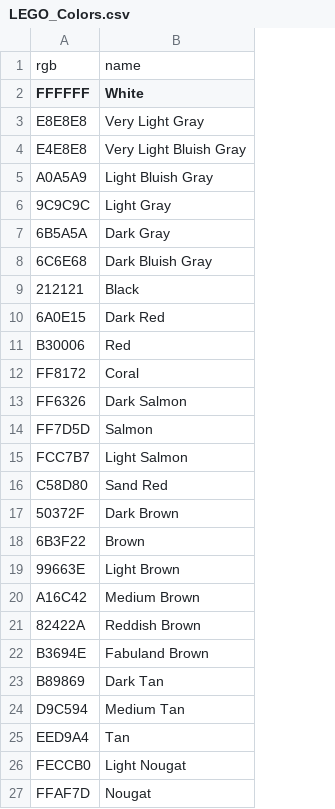
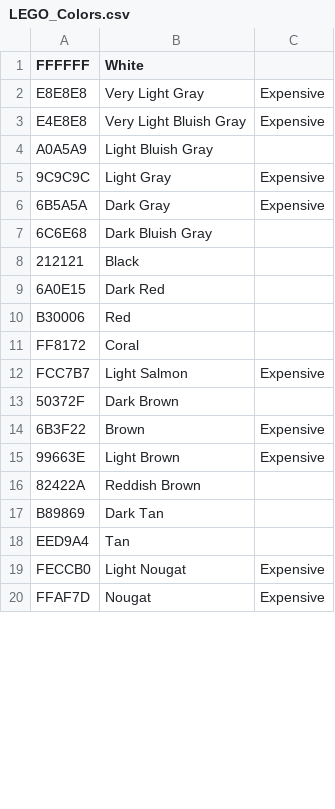
Before and after one commit to ChristianOerum/img-to-studs, a CSV file: public/LEGO_Colors.csv, drawn as a sheet; only a part is shown; removed rows and columns are numbered as before the commit, all else as after; the diff covers the shown part only; the diff names each change by its address in the sheet, - before the commit and + after, or states it on an @@ line.

Commit message:
Redesign UI with dark side-panel layout
- Overhaul pages/index.vue: replace vertical scroll layout with a resizable dark side-panel (zinc-950/900) and a full-height canvas area
- Add stats panel with mosaic size, plate count, and price display
- Redesign nav tabs with amber accent indicators and icon+label style
- Add Mosaic/Grid/Wall toggle pill buttons and locale/currency selector in the panel
- Replace favicon.ico with favicon.svg
- Remove unused da-DK locale file
- Update LEGO_Colors.csv with revised color palette and availability flags
- Update nuxt.config.ts and dependencies (package.json, package-lock.json, yarn.lock)
- Add mosaic.worker.js web worker to public/

```diff
--- a/public/LEGO_Colors.csv
+++ b/public/LEGO_Colors.csv
+column C, rows 2-20: Expensive | Expensive |  | Expensive | Expensive |  |  |  |  |  | Expensive |  | Expensive | Expensive |  |  |  | Expensive | Expensive
-row 1: rgb | name
-row 13: FF6326 | Dark Salmon
-row 14: FF7D5D | Salmon
-row 16: C58D80 | Sand Red
-row 20: A16C42 | Medium Brown
-row 22: B3694E | Fabuland Brown
-row 24: D9C594 | Medium Tan
```
Also changed, not shown: 26 removed rows elsewhere in this file, 9 other files.
